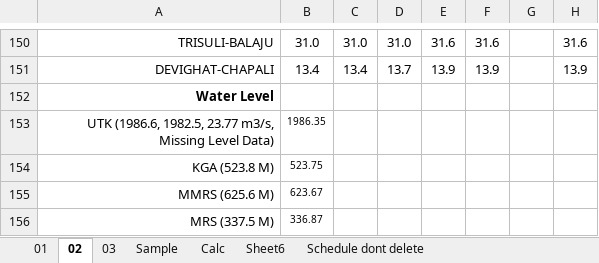
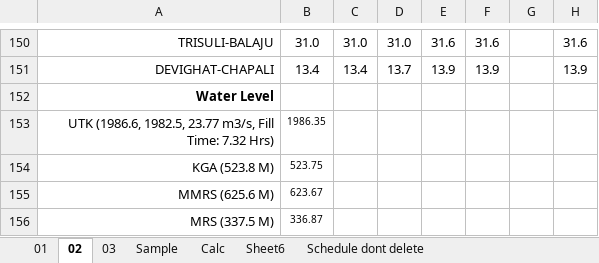
Before and after one commit to Bikramsth/LDC_DATA-ANALYZER, an Excel workbook: LDC_Data/Log Sheet 2083/LogSheet Jestha-2-2083.xlsx, sheet 02, drawn as a sheet; only a part is shown, gaps mark what is left out; values as stored, in another font and other column widths than the file's, no borders; conditional formats not drawn; the diff names each change by its address in the sheet, - before the commit and + after, or states it on an @@ line.

```diff
--- a/LDC_Data/Log Sheet 2083/LogSheet Jestha-2-2083.xlsx (sheet 02)
+++ b/LDC_Data/Log Sheet 2083/LogSheet Jestha-2-2083.xlsx (sheet 02)
-A153: …23.77 m3/s, Missing Level Data)
+A153: …23.77 m3/s, Fill Time: 7.32 Hrs)
```
Also changed, not shown: sheet 03, sheet 01, hidden cells.
